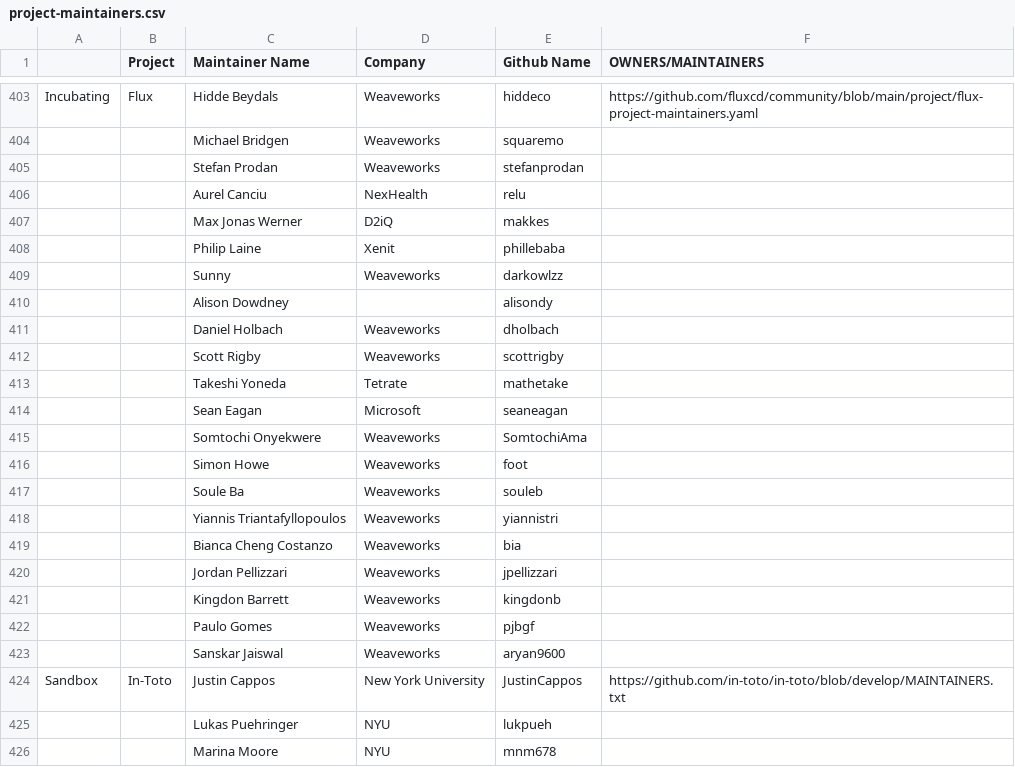
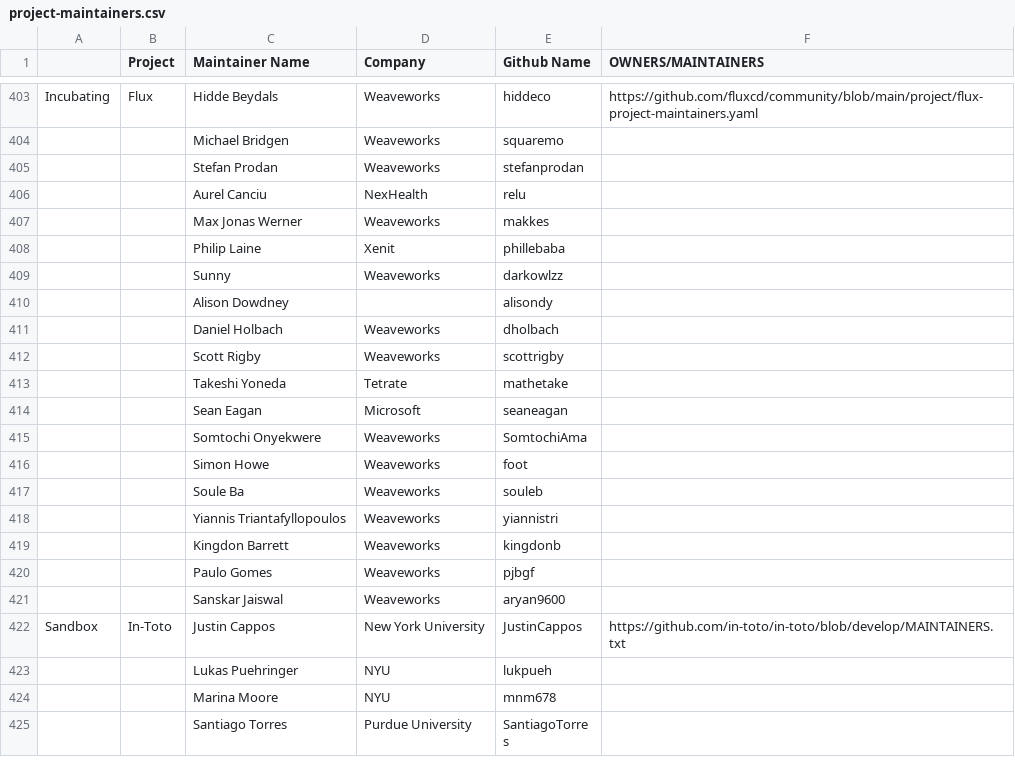
Before and after one commit to apreuavar6/cncf-foundation, a CSV file: project-maintainers.csv, drawn as a sheet; only a part is shown, gaps mark what is left out; the shorter side is filled out with more unchanged rows.

Commit message:
Flux maintainers updates (#380)
* Flux maintainers: remove Bianca and Jordan

We archived fluxcd/webui

- fluxcd/webui#65
- fluxcd/community#215
- fluxcd/community#216

Signed-off-by: Daniel Holbach <daniel@weave.works>

* Flux maintainers: affiliation update for Max

c.f. fluxcd/community#217

Signed-off-by: Daniel Holbach <daniel@weave.works>

```diff
--- a/project-maintainers.csv
+++ b/project-maintainers.csv
@@ -406,3 +406,3 @@ Incubating,Flux,Hidde Beydals,Weaveworks,hiddeco,https://github.com/fluxcd/commu
 ,,Aurel Canciu, NexHealth,relu,
-,,Max Jonas Werner, D2iQ,makkes,
+,,Max Jonas Werner, Weaveworks,makkes,
 ,,Philip Laine, Xenit,phillebaba,
@@ -418,4 +418,2 @@ Incubating,Flux,Hidde Beydals,Weaveworks,hiddeco,https://github.com/fluxcd/commu
 ,,Yiannis Triantafyllopoulos, Weaveworks,yiannistri,
-,,Bianca Cheng Costanzo, Weaveworks,bia,
-,,Jordan Pellizzari, Weaveworks,jpellizzari,
 ,,Kingdon Barrett, Weaveworks,kingdonb,
```
